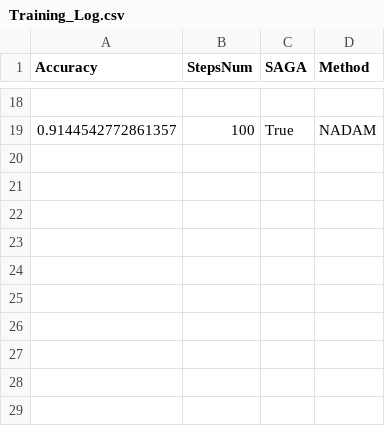
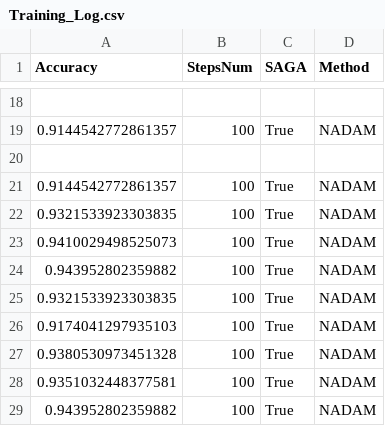
Before and after one commit to SimoneNicosanti/OBD_Project, a CSV file: log/Cancer/Training_Log.csv, drawn as a sheet; only a part is shown, gaps mark what is left out; the diff names each change by its address in the sheet, - before the commit and + after, or states it on an @@ line.

```diff
--- a/log/Cancer/Training_Log.csv
+++ b/log/Cancer/Training_Log.csv
+row 20: (empty)
+row 21: 0.9144542772861357 | 100 | True | NADAM
+row 22: 0.9321533923303835 | 100 | True | NADAM
+row 23: 0.9410029498525073 | 100 | True | NADAM
+row 24: 0.943952802359882 | 100 | True | NADAM
+row 25: 0.9321533923303835 | 100 | True | NADAM
+row 26: 0.9174041297935103 | 100 | True | NADAM
+row 27: 0.9380530973451328 | 100 | True | NADAM
+row 28: 0.9351032448377581 | 100 | True | NADAM
+row 29: 0.943952802359882 | 100 | True | NADAM
```
Also changed, not shown: log/Cancer/Generalization_Log.csv, log/NormLog.csv, 16 other files.
